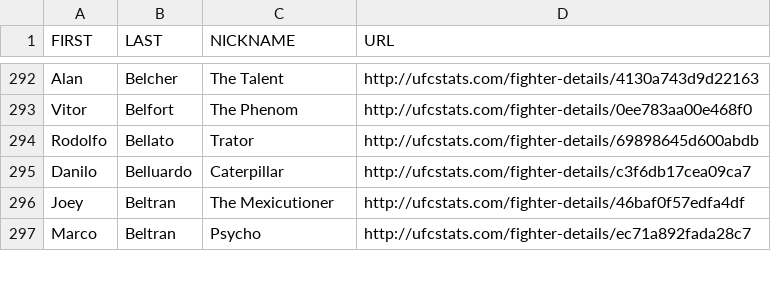
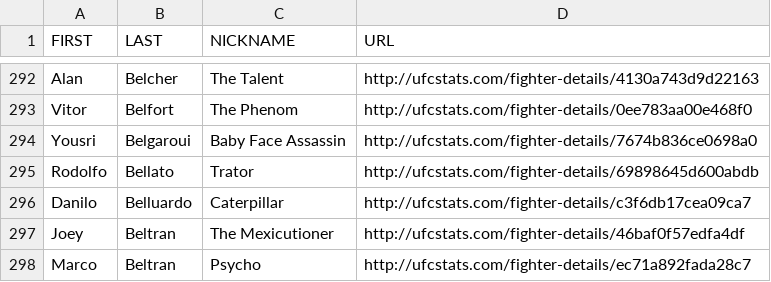
Before and after one commit to YashD5291/UFC-Stats-Scrap, a CSV file: ufc_fighter_details.csv, drawn as a sheet; only a part is shown, gaps mark what is left out.

```diff
--- a/ufc_fighter_details.csv
+++ b/ufc_fighter_details.csv
@@ -293,2 +293,3 @@ Alan,Belcher,The Talent,http://ufcstats.com/fighter-details/4130a743d9d22163
 Vitor,Belfort,The Phenom,http://ufcstats.com/fighter-details/0ee783aa00e468f0
+Yousri,Belgaroui,Baby Face Assassin,http://ufcstats.com/fighter-details/7674b836ce0698a0
 Rodolfo,Bellato,Trator,http://ufcstats.com/fighter-details/69898645d600abdb
```
Also changed, not shown: ufc_fighter_tott.csv.
